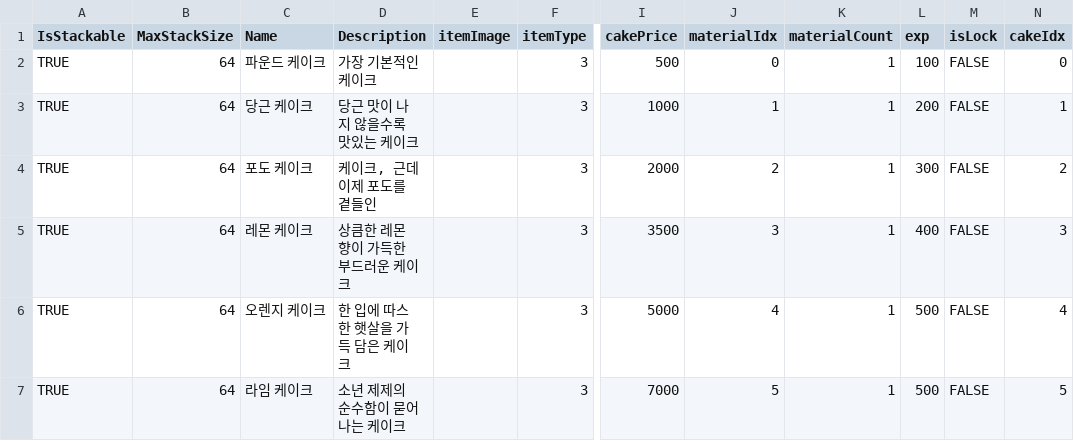
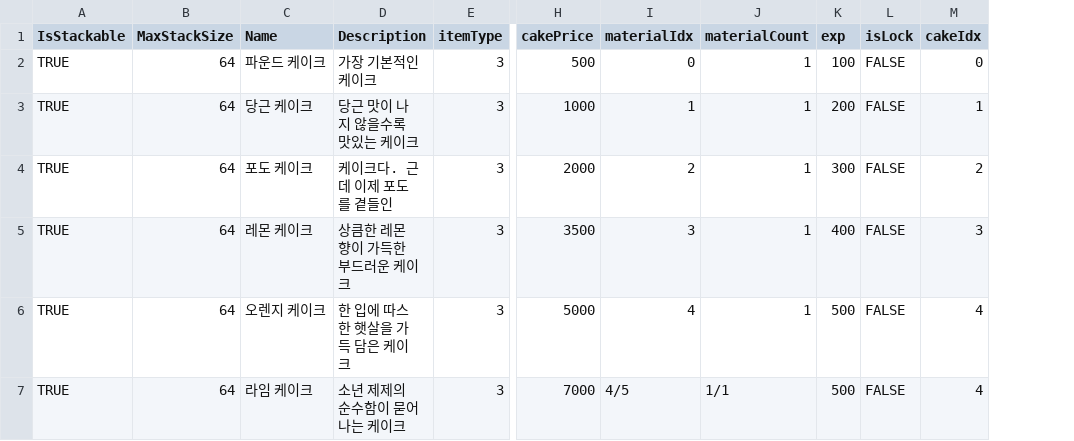
Before and after one commit to youjin-43/CakeGame, a CSV file: Assets/08.Data/CakeItemSOData.csv, drawn as a sheet; only a part is shown, gaps mark what is left out; removed rows and columns are numbered as before the commit, all else as after; the diff names each change by its address in the sheet, - before the commit and + after, or states it on an @@ line.

```diff
--- a/Assets/08.Data/CakeItemSOData.csv
+++ b/Assets/08.Data/CakeItemSOData.csv
-column E (itemImage), empty
-D4 (Description): 케이크, 근데 이제 포도를 곁들인
+D4 (Description): 케이크다. 근데 이제 포도를 곁들인
-I7 (materialIdx): 5
+I7 (materialIdx): 4/5
-J7 (materialCount): 1
+J7 (materialCount): 1/1
-M7 (cakeIdx): 5
+M7 (cakeIdx): 4
```
Also changed, not shown: 16 other files.
